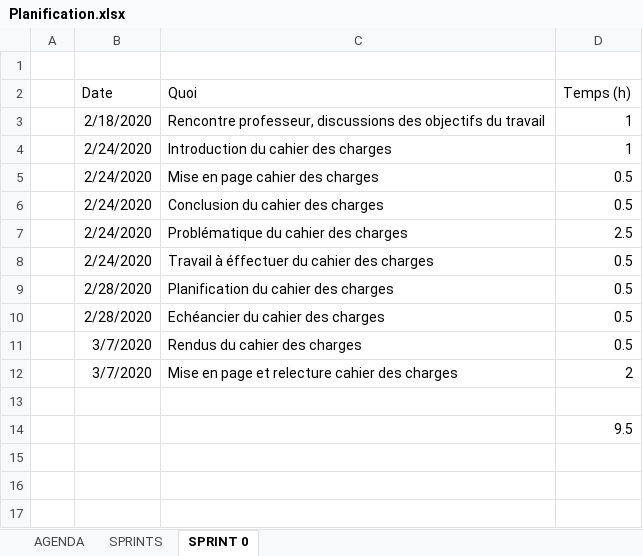
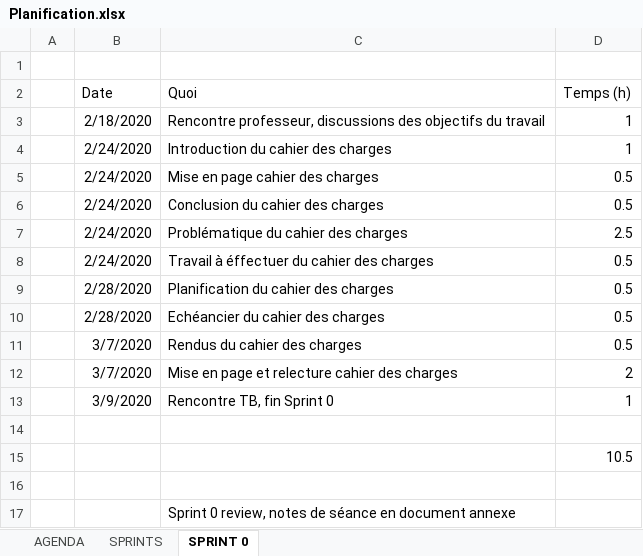
Before and after one commit to nicolassolioz/OJILTRA, an Excel workbook: Planification.xlsx, sheet SPRINT 0, drawn as a sheet; values as stored, in another font and other column widths than the file's, no borders; addresses are those after the commit; the diff names each change by its address in the sheet, - before the commit and + after, or states it on an @@ line.

Commit message:
Mise à jour planification + mise en page cahier des charges

```diff
--- a/Planification.xlsx (sheet SPRINT 0)
+++ b/Planification.xlsx (sheet SPRINT 0)
+row 13:  | 3/9/2020 | Rencontre TB, fin Sprint 0 | 1
-D15 (Temps (h)): 9.5
+D15 (Temps (h)): 10.5
+row 16: (empty)
+row 17:  |  | Sprint 0 review, notes de séance en document annexe
```
Also changed, not shown: 2 other files.
